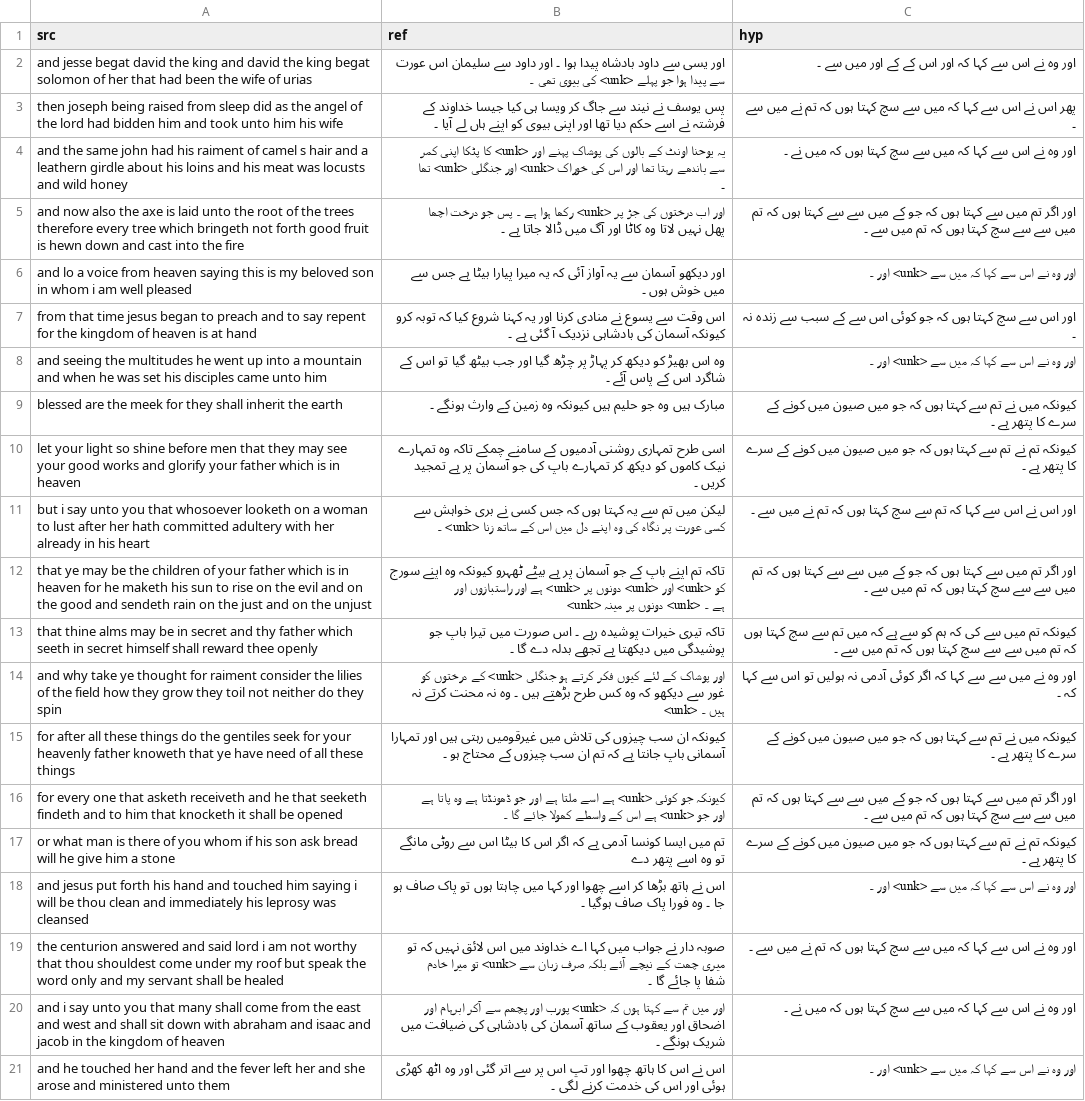
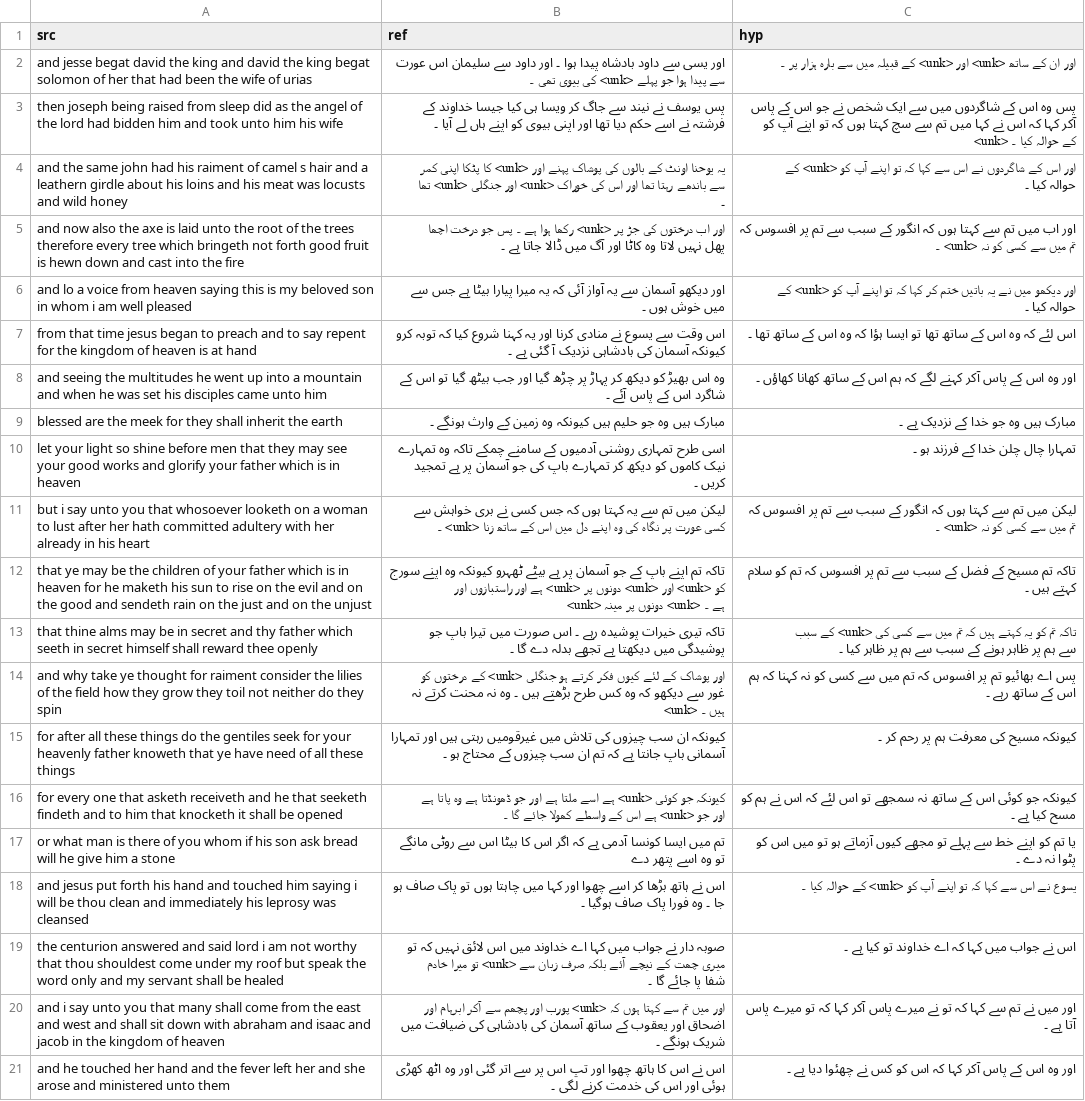
Before and after one commit to Schwifty101/genai-a1-cnn-nmt, a CSV file: results/q2_samples.csv, drawn as a sheet; the diff names each change by its address in the sheet, - before the commit and + after, or states it on an @@ line.

```diff
--- a/results/q2_samples.csv
+++ b/results/q2_samples.csv
-C2 (hyp): اور وہ نے اس سے کہا کہ اور اس کے کے اور میں سے ۔
+C2 (hyp): اور ان کے ساتھ <unk> اور <unk> کے قبیلہ میں سے بارہ ہزار پر ۔
-C3 (hyp): پھر اس نے اس سے کہا کہ میں سے سچ کہتا ہوں کہ تم نے میں سے ۔
+C3 (hyp): پس وہ اس کے شاگردوں میں سے ایک شخص نے جو اس کے پاس آکر کہا کہ اس نے کہا میں تم سے سچ کہتا ہوں کہ تو اپنے آپ کو <unk> کے حوالہ کیا ۔
-C4 (hyp): اور وہ نے اس سے کہا کہ میں سے سچ کہتا ہوں کہ میں نے ۔
+C4 (hyp): اور اس کے شاگردوں نے اس سے کہا کہ تو اپنے آپ کو <unk> کے حوالہ کیا ۔
-C5 (hyp): اور اگر تم میں سے کہتا ہوں کہ جو کے میں سے سے کہتا ہوں کہ تم میں سے سے سچ کہتا ہوں کہ تم میں سے ۔
+C5 (hyp): اور اب میں تم سے کہتا ہوں کہ انگور کے سبب سے تم پر افسوس کہ تم میں سے کسی کو نہ <unk> ۔
-C6 (hyp): اور وہ نے اس سے کہا کہ میں سے <unk> اور ۔
+C6 (hyp): اور دیکھو میں نے یہ باتیں ختم کر کہا کہ تو اپنے آپ کو <unk> کے حوالہ کیا ۔
-C7 (hyp): اور اس سے سچ کہتا ہوں کہ جو کوئی اس سے کے سبب سے زندہ نہ ۔
+C7 (hyp): اس لئے کہ وہ اس کے ساتھ تھا تو ایسا ہؤا کہ وہ اس کے ساتھ تھا ۔
-C8 (hyp): اور وہ نے اس سے کہا کہ میں سے <unk> اور ۔
+C8 (hyp): اور وہ اس کے پاس آکر کہنے لگے کہ ہم اس کے ساتھ کھانا کھاؤں ۔
-C9 (hyp): کیونکہ میں نے تم سے کہتا ہوں کہ جو میں صیون میں کونے کے سرے کا پتھر ہے ۔
+C9 (hyp): مبارک ہیں وہ جو خدا کے نزدیک ہے ۔
-C10 (hyp): کیونکہ تم نے تم سے کہتا ہوں کہ جو میں صیون میں کونے کے سرے کا پتھر ہے ۔
+C10 (hyp): تمہارا چال چلن خدا کے فرزند ہو ۔
-C11 (hyp): اور اس نے اس سے کہا کہ تم سے سچ کہتا ہوں کہ تم نے میں سے ۔
+C11 (hyp): لیکن میں تم سے کہتا ہوں کہ انگور کے سبب سے تم پر افسوس کہ تم میں سے کسی کو نہ <unk> ۔
-C12 (hyp): اور اگر تم میں سے کہتا ہوں کہ جو کے میں سے سے کہتا ہوں کہ تم میں سے سے سچ کہتا ہوں کہ تم میں سے ۔
+C12 (hyp): تاکہ تم مسیح کے فضل کے سبب سے تم پر افسوس کہ تم کو سلام کہتے ہیں ۔
-C13 (hyp): کیونکہ تم میں سے کی کہ ہم کو سے ہے کہ میں تم سے سچ کہتا ہوں کہ تم میں سے سے سچ کہتا ہوں کہ تم میں سے ۔
+C13 (hyp): تاکہ تم کو یہ کہتے ہیں کہ تم میں سے کسی کی <unk> کے سبب سے ہم پر ظاہر ہونے کے سبب سے ہم پر ظاہر کیا ۔
-C14 (hyp): اور وہ نے میں سے سے کہا کہ اگر کوئی آدمی نہ ہولیں تو اس سے کہا کہ ۔
+C14 (hyp): پس اے بھائیو تم پر افسوس کہ تم میں سے کسی کو نہ کہنا کہ ہم اس کے ساتھ رہے ۔
-C15 (hyp): کیونکہ میں نے تم سے کہتا ہوں کہ جو میں صیون میں کونے کے سرے کا پتھر ہے ۔
+C15 (hyp): کیونکہ مسیح کی معرفت ہم پر رحم کر ۔
-C16 (hyp): اور اگر تم میں سے کہتا ہوں کہ جو کے میں سے سے کہتا ہوں کہ تم میں سے سے سچ کہتا ہوں کہ تم میں سے ۔
+C16 (hyp): کیونکہ جو کوئی اس کے ساتھ نہ سمجھے تو اس لئے کہ اس نے ہم کو مسح کیا ہے ۔
-C17 (hyp): کیونکہ تم نے تم سے کہتا ہوں کہ جو میں صیون میں کونے کے سرے کا پتھر ہے ۔
+C17 (hyp): یا تم کو اپنے خط سے پہلے تو مجھے کیوں آزماتے ہو تو میں اس کو پٹوا نہ دے ۔
-C18 (hyp): اور وہ نے اس سے کہا کہ میں سے <unk> اور ۔
+C18 (hyp): یسوع نے اس سے کہا کہ تو اپنے آپ کو <unk> کے حوالہ کیا ۔
-C19 (hyp): اور وہ نے اس سے کہا کہ میں سے سچ کہتا ہوں کہ تم نے میں سے ۔
+C19 (hyp): اس نے جواب میں کہا کہ اے خداوند تو کیا ہے ۔
-C20 (hyp): اور وہ نے اس سے کہا کہ میں سے سچ کہتا ہوں کہ میں نے ۔
+C20 (hyp): اور میں نے تم سے کہا کہ تو نے میرے پاس آکر کہا کہ تو میرے پاس آتا ہے ۔
-C21 (hyp): اور وہ نے اس سے کہا کہ میں سے <unk> اور ۔
+C21 (hyp): اور وہ اس کے پاس آکر کہا کہ اس کو کس نے چھئوا دیا ہے ۔
```
Also changed, not shown: 8 other files.
